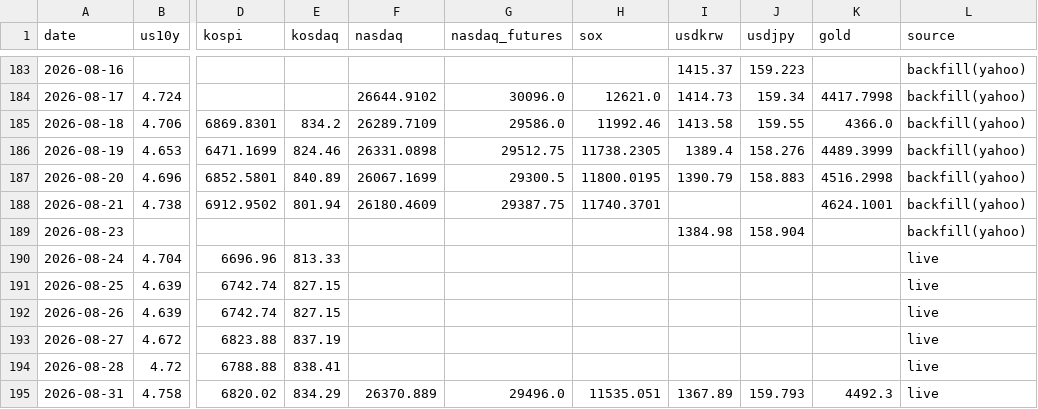
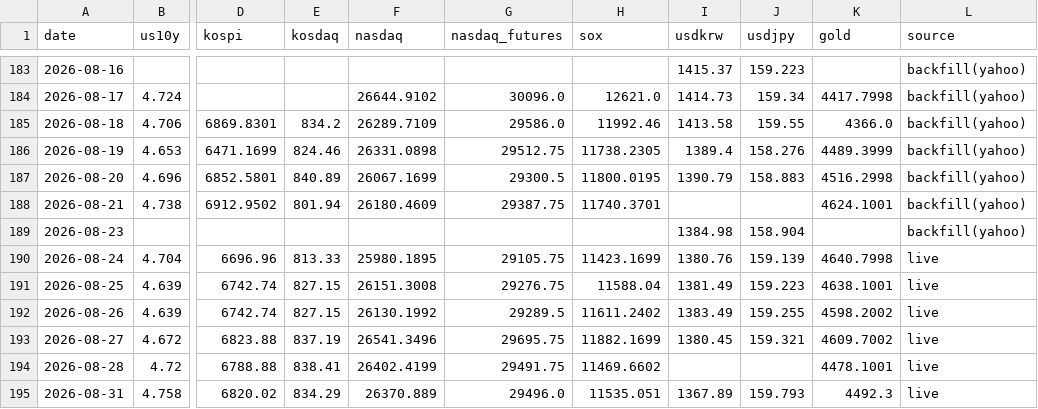
Before and after one commit to andynet2014-sudo/Github-Repository-1, a CSV file: mtm-dashboard/data/macro.csv, drawn as a sheet; only a part is shown, gaps mark what is left out; the diff names each change by its address in the sheet, - before the commit and + after, or states it on an @@ line.

```diff
--- a/mtm-dashboard/data/macro.csv
+++ b/mtm-dashboard/data/macro.csv
-F190 (nasdaq): (empty)
+F190 (nasdaq): 25980.1895
-G190 (nasdaq_futures): (empty)
+G190 (nasdaq_futures): 29105.75
-H190 (sox): (empty)
+H190 (sox): 11423.1699
-I190 (usdkrw): (empty)
+I190 (usdkrw): 1380.76
-J190 (usdjpy): (empty)
+J190 (usdjpy): 159.139
-K190 (gold): (empty)
+K190 (gold): 4640.7998
-F191 (nasdaq): (empty)
+F191 (nasdaq): 26151.3008
-G191 (nasdaq_futures): (empty)
+G191 (nasdaq_futures): 29276.75
-H191 (sox): (empty)
+H191 (sox): 11588.04
-I191 (usdkrw): (empty)
+I191 (usdkrw): 1381.49
-J191 (usdjpy): (empty)
+J191 (usdjpy): 159.223
-K191 (gold): (empty)
+K191 (gold): 4638.1001
-F192 (nasdaq): (empty)
+F192 (nasdaq): 26130.1992
-G192 (nasdaq_futures): (empty)
+G192 (nasdaq_futures): 29289.5
-H192 (sox): (empty)
+H192 (sox): 11611.2402
-I192 (usdkrw): (empty)
+I192 (usdkrw): 1383.49
-J192 (usdjpy): (empty)
+J192 (usdjpy): 159.255
-K192 (gold): (empty)
+K192 (gold): 4598.2002
-F193 (nasdaq): (empty)
+F193 (nasdaq): 26541.3496
-G193 (nasdaq_futures): (empty)
+G193 (nasdaq_futures): 29695.75
-H193 (sox): (empty)
+H193 (sox): 11882.1699
-I193 (usdkrw): (empty)
+I193 (usdkrw): 1380.45
-J193 (usdjpy): (empty)
+J193 (usdjpy): 159.321
-K193 (gold): (empty)
+K193 (gold): 4609.7002
-F194 (nasdaq): (empty)
+F194 (nasdaq): 26402.4199
-G194 (nasdaq_futures): (empty)
+G194 (nasdaq_futures): 29491.75
-H194 (sox): (empty)
+H194 (sox): 11469.6602
-K194 (gold): (empty)
+K194 (gold): 4478.1001
```
